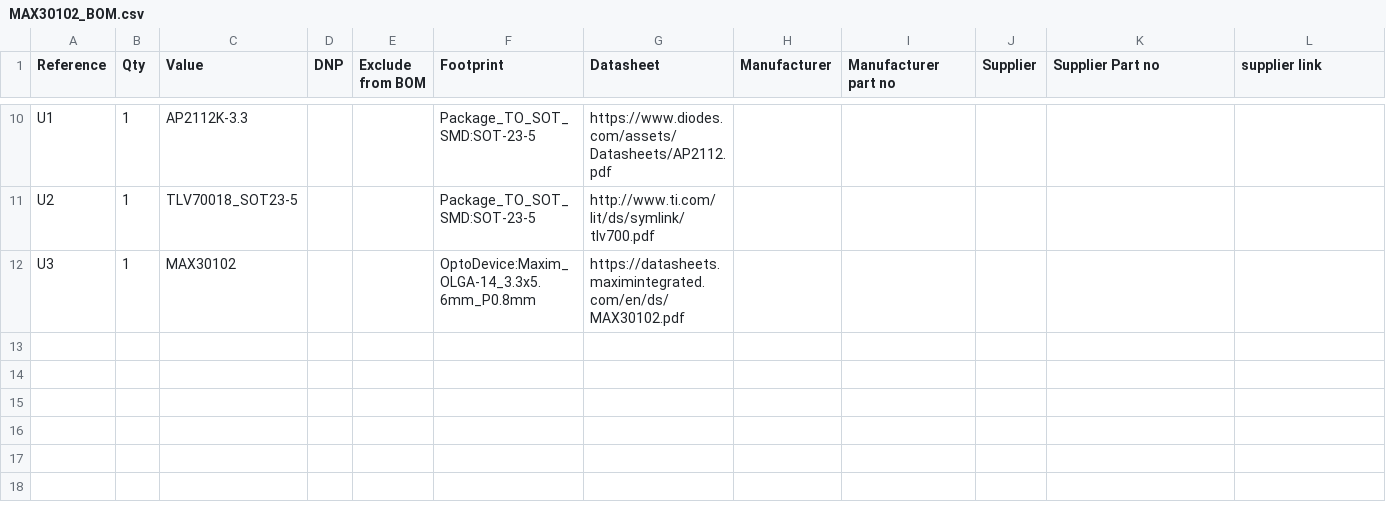
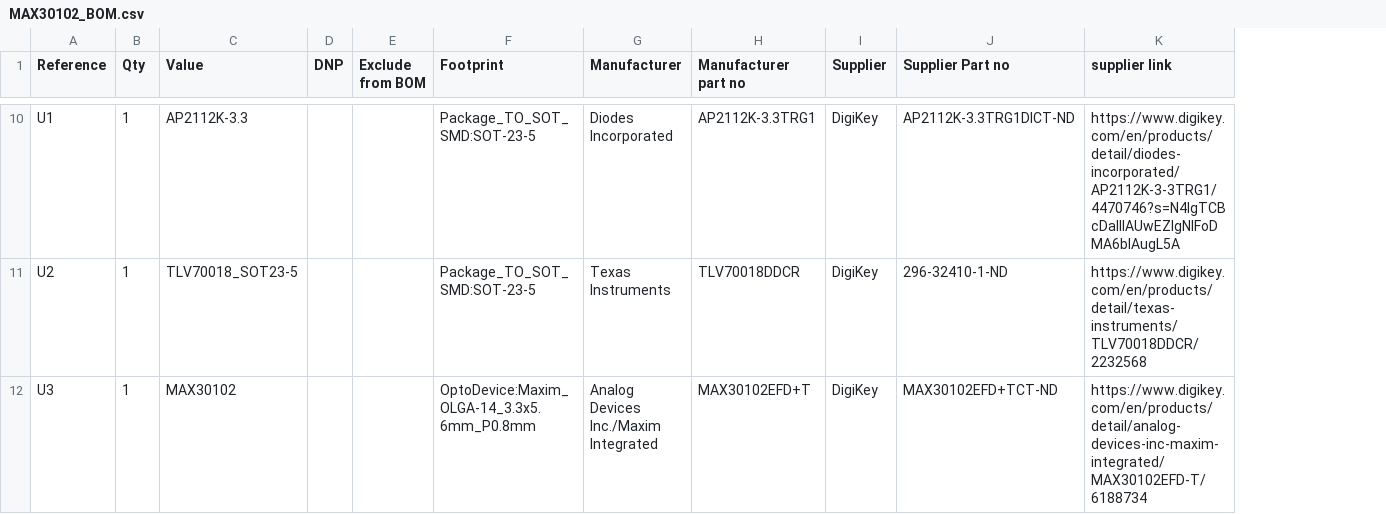
Before and after one commit to Habib-creater/MAX30102_Optical_Sensor_Board, a CSV file: bom/MAX30102_BOM.csv, drawn as a sheet; only a part is shown, gaps mark what is left out; removed rows and columns are numbered as before the commit, all else as after; the diff covers the shown part only; the diff names each change by its address in the sheet, - before the commit and + after, or states it on an @@ line.

```diff
--- a/bom/MAX30102_BOM.csv
+++ b/bom/MAX30102_BOM.csv
-column G (Datasheet), rows 10-12: https://www.diodes.com/assets/Datasheets/AP2112.pdf | http://www.ti.com/lit/ds/symlink/tlv700.pdf | https://datasheets.maximintegrated.com/en/ds/MAX30102.pdf
-G10 (Manufacturer): (empty)
+G10 (Manufacturer): Diodes Incorporated
-H10 (Manufacturer part no): (empty)
+H10 (Manufacturer part no): AP2112K-3.3TRG1
-I10:I12 (Supplier): (empty)
+I10:I12 (Supplier): DigiKey
-J10 (Supplier Part no): (empty)
+J10 (Supplier Part no): AP2112K-3.3TRG1DICT-ND
-K10 (supplier link): (empty)
+K10 (supplier link): https://www.digikey.com/en/products/detail/diodes-incorporated/AP2112K-3-3TRG1/4470746?s=N4IgTCBcDaIIIAUwEZlgNIFoDMA6bIAugL5A
-G11 (Manufacturer): (empty)
+G11 (Manufacturer): Texas Instruments
-H11 (Manufacturer part no): (empty)
+H11 (Manufacturer part no): TLV70018DDCR
-J11 (Supplier Part no): (empty)
+J11 (Supplier Part no): 296-32410-1-ND
-K11 (supplier link): (empty)
+K11 (supplier link): https://www.digikey.com/en/products/detail/texas-instruments/TLV70018DDCR/2232568
-G12 (Manufacturer): (empty)
+G12 (Manufacturer): Analog Devices Inc./Maxim Integrated
-H12 (Manufacturer part no): (empty)
+H12 (Manufacturer part no): MAX30102EFD+T
-J12 (Supplier Part no): (empty)
+J12 (Supplier Part no): MAX30102EFD+TCT-ND
-K12 (supplier link): (empty)
+K12 (supplier link): https://www.digikey.com/en/products/detail/analog-devices-inc-maxim-integrated/MAX30102EFD-T/6188734
```
Also changed, not shown: 35 edited cells elsewhere in this file.
